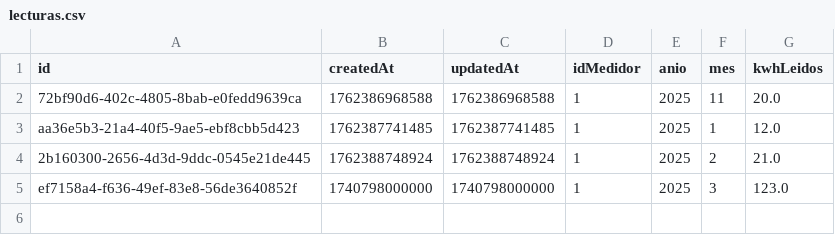
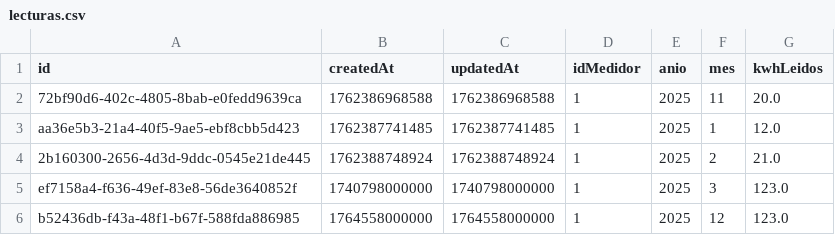
Before and after one commit to efuenzalidamunoz/CGEProject, a CSV file: composeApp/data/lecturas.csv, drawn as a sheet.

```diff
--- a/composeApp/data/lecturas.csv
+++ b/composeApp/data/lecturas.csv
@@ -5 +5,2 @@ aa36e5b3-21a4-40f5-9ae5-ebf8cbb5d423,1762387741485,1762387741485,1,2025,1,12.0
 ef7158a4-f636-49ef-83e8-56de3640852f,1740798000000,1740798000000,1,2025,3,123.0
+b52436db-f43a-48f1-b67f-588fda886985,1764558000000,1764558000000,1,2025,12,123.0
```
Also changed, not shown: 3 other files.
